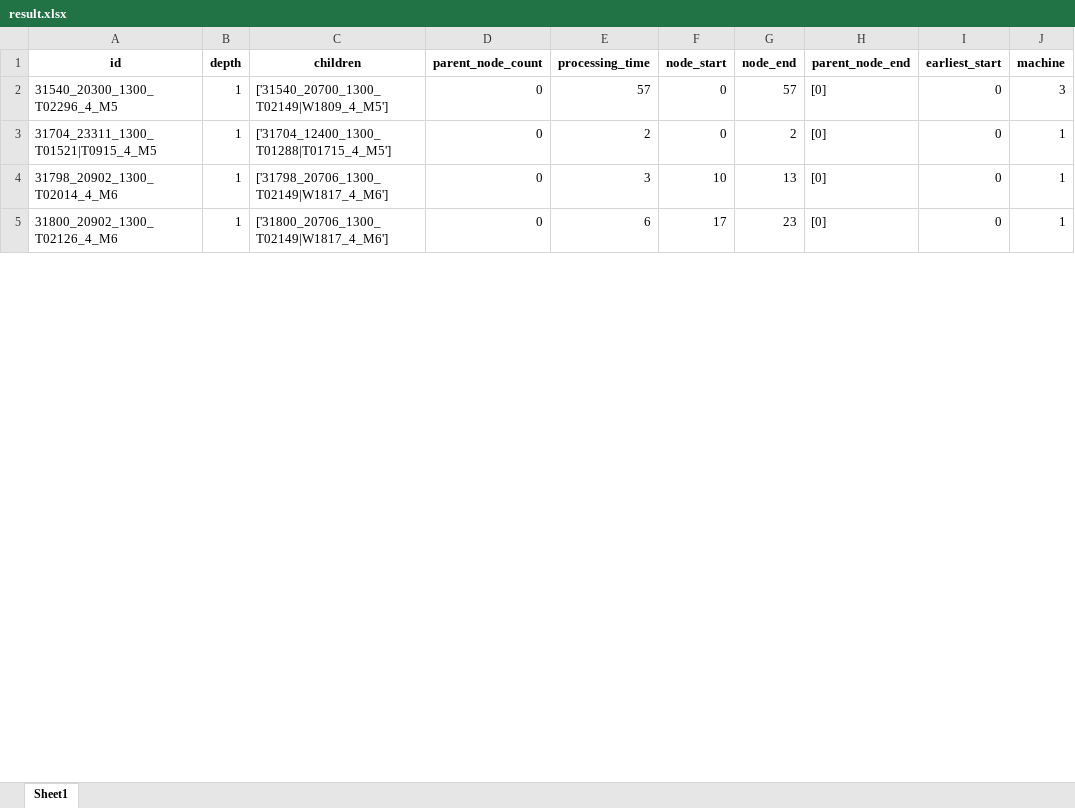
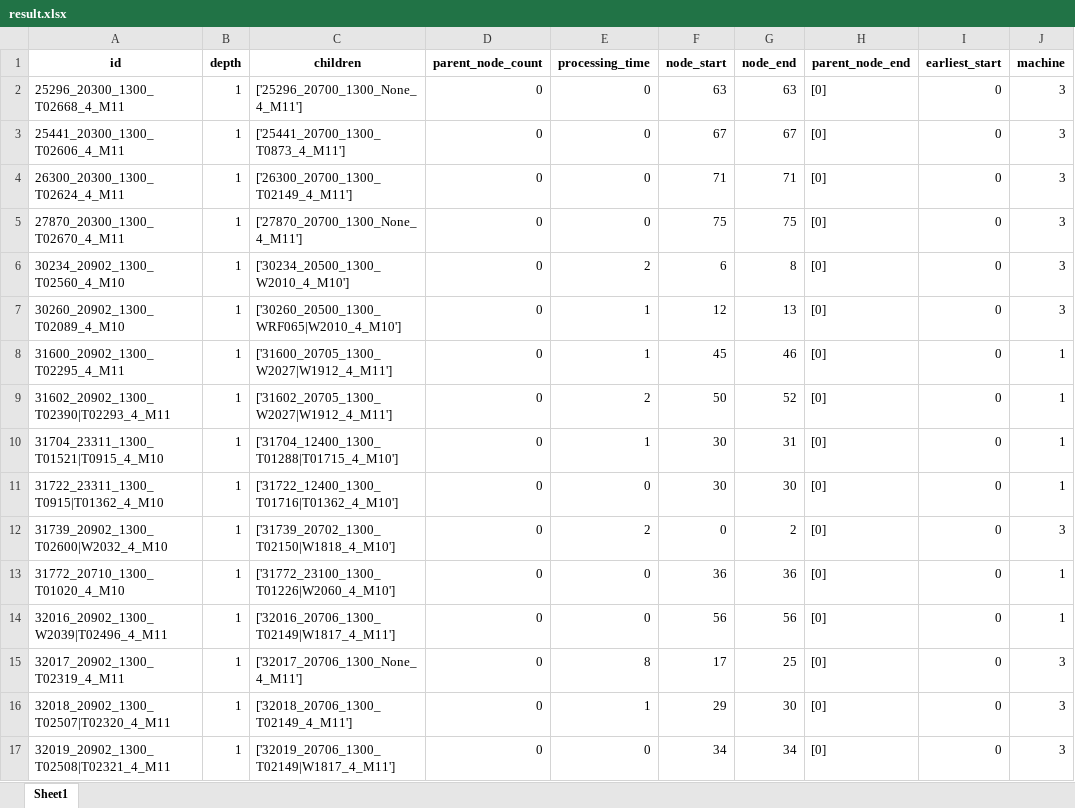
Before and after one commit to Sohyun-B/production-scheduling-system, an Excel workbook: python_engine/data/output/result.xlsx, sheet Sheet1, drawn as a sheet; only a part is shown; values as stored, in another font and other column widths than the file's, no borders; addresses are those after the commit; the diff covers the shown part only; the diff names each change by its address in the sheet, - before the commit and + after, or states it on an @@ line.

```diff
--- a/python_engine/data/output/result.xlsx (sheet Sheet1)
+++ b/python_engine/data/output/result.xlsx (sheet Sheet1)
+row 2: 25296_20300_1300_T02668_4_M11 | 1 | ['25296_20700_1300_None_4_M11'] | 0 | 0 | 63 | 63 | [0] | 0 | 3
+row 3: 25441_20300_1300_T02606_4_M11 | 1 | ['25441_20700_1300_T0873_4_M11'] | 0 | 0 | 67 | 67 | [0] | 0 | 3
+row 4: 26300_20300_1300_T02624_4_M11 | 1 | ['26300_20700_1300_T02149_4_M11'] | 0 | 0 | 71 | 71 | [0] | 0 | 3
+row 5: 27870_20300_1300_T02670_4_M11 | 1 | ['27870_20700_1300_None_4_M11'] | 0 | 0 | 75 | 75 | [0] | 0 | 3
-A6 (id): 31540_20300_1300_T02296_4_M5
+A6 (id): 30234_20902_1300_T02560_4_M10
-C6 (children): ['31540_20700_1300_T02149|W1809_4_M5']
+C6 (children): ['30234_20500_1300_W2010_4_M10']
-E6 (processing_time): 57
+E6 (processing_time): 2
-F6 (node_start): 0
+F6 (node_start): 6
-G6 (node_end): 57
+G6 (node_end): 8
+row 7: 30260_20902_1300_T02089_4_M10 | 1 | ['30260_20500_1300_WRF065|W2010_4_M10'] | 0 | 1 | 12 | 13 | [0] | 0 | 3
+row 8: 31600_20902_1300_T02295_4_M11 | 1 | ['31600_20705_1300_W2027|W1912_4_M11'] | 0 | 1 | 45 | 46 | [0] | 0 | 1
+row 9: 31602_20902_1300_T02390|T02293_4_M11 | 1 | ['31602_20705_1300_W2027|W1912_4_M11'] | 0 | 2 | 50 | 52 | [0] | 0 | 1
+row 10: 31704_23311_1300_T01521|T0915_4_M10 | 1 | ['31704_12400_1300_T01288|T01715_4_M10'] | 0 | 1 | 30 | 31 | [0] | 0 | 1
+row 11: 31722_23311_1300_T0915|T01362_4_M10 | 1 | ['31722_12400_1300_T01716|T01362_4_M10'] | 0 | 0 | 30 | 30 | [0] | 0 | 1
-A12 (id): 31704_23311_1300_T01521|T0915_4_M5
+A12 (id): 31739_20902_1300_T02600|W2032_4_M10
-C12 (children): ['31704_12400_1300_T01288|T01715_4_M5']
+C12 (children): ['31739_20702_1300_T02150|W1818_4_M10']
-J12 (machine): 1
+J12 (machine): 3
-A13 (id): 31798_20902_1300_T02014_4_M6
+A13 (id): 31772_20710_1300_T01020_4_M10
-C13 (children): ['31798_20706_1300_T02149|W1817_4_M6']
+C13 (children): ['31772_23100_1300_T01226|W2060_4_M10']
-E13 (processing_time): 3
+E13 (processing_time): 0
-F13 (node_start): 10
+F13 (node_start): 36
-G13 (node_end): 13
+G13 (node_end): 36
-A14 (id): 31800_20902_1300_T02126_4_M6
+A14 (id): 32016_20902_1300_W2039|T02496_4_M11
-C14 (children): ['31800_20706_1300_T02149|W1817_4_M6']
+C14 (children): ['32016_20706_1300_T02149|W1817_4_M11']
-E14 (processing_time): 6
+E14 (processing_time): 0
-F14 (node_start): 17
+F14 (node_start): 56
-G14 (node_end): 23
+G14 (node_end): 56
+row 15: 32017_20902_1300_T02319_4_M11 | 1 | ['32017_20706_1300_None_4_M11'] | 0 | 8 | 17 | 25 | [0] | 0 | 3
+row 16: 32018_20902_1300_T02507|T02320_4_M11 | 1 | ['32018_20706_1300_T02149_4_M11'] | 0 | 1 | 29 | 30 | [0] | 0 | 3
+row 17: 32019_20902_1300_T02508|T02321_4_M11 | 1 | ['32019_20706_1300_T02149|W1817_4_M11'] | 0 | 0 | 34 | 34 | [0] | 0 | 3
```
Also changed, not shown: 49 added rows, 5 removed rows and 57 edited cells elsewhere in this sheet, python_engine/data/input/python_input.xlsx, python_engine/data/output/0829 스케줄링결과.xlsx, 12 other files.
